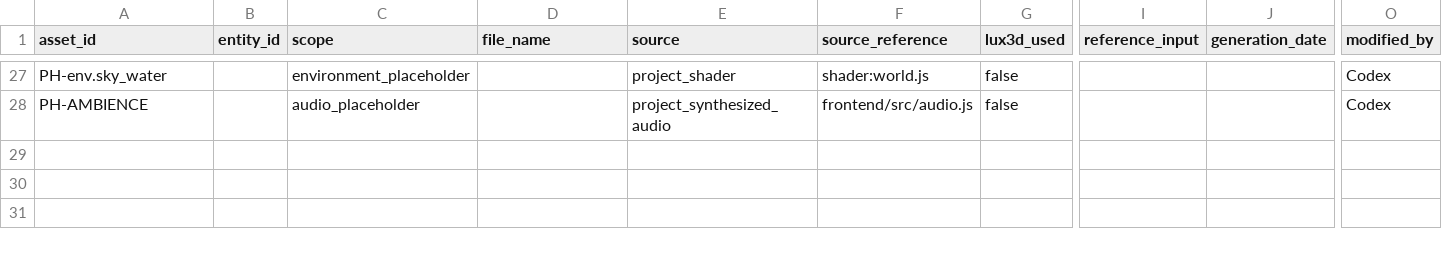
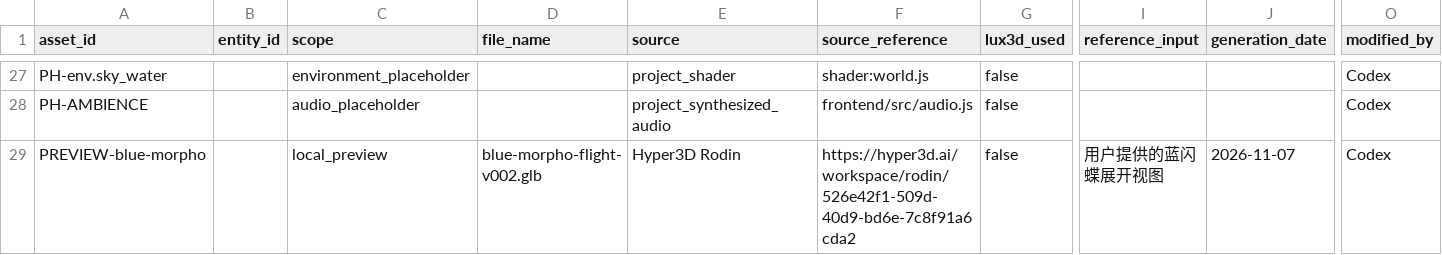
Before and after one commit to EmilyGogogo/between-the-worlds, a CSV file: data/asset-ledger.csv, drawn as a sheet; only a part is shown, gaps mark what is left out; rows hold the shown columns only; the diff names each change by its address in the sheet, - before the commit and + after, or states it on an @@ line.

Commit message:
feat: add playable blue morpho preview

```diff
--- a/data/asset-ledger.csv
+++ b/data/asset-ledger.csv
+row 29: PREVIEW-blue-morpho |  | local_preview | blue-morpho-flight-v002.glb | Hyper3D Rodin | https://hyper3d.ai/workspace/rodin/526e42f1-509d-40d9-bd6e-7c8f91a6cda2 | false | 用户提供的蓝闪蝶展开视图 | 2026-11-07 | Codex
```
Also changed, not shown: 5 other files.
